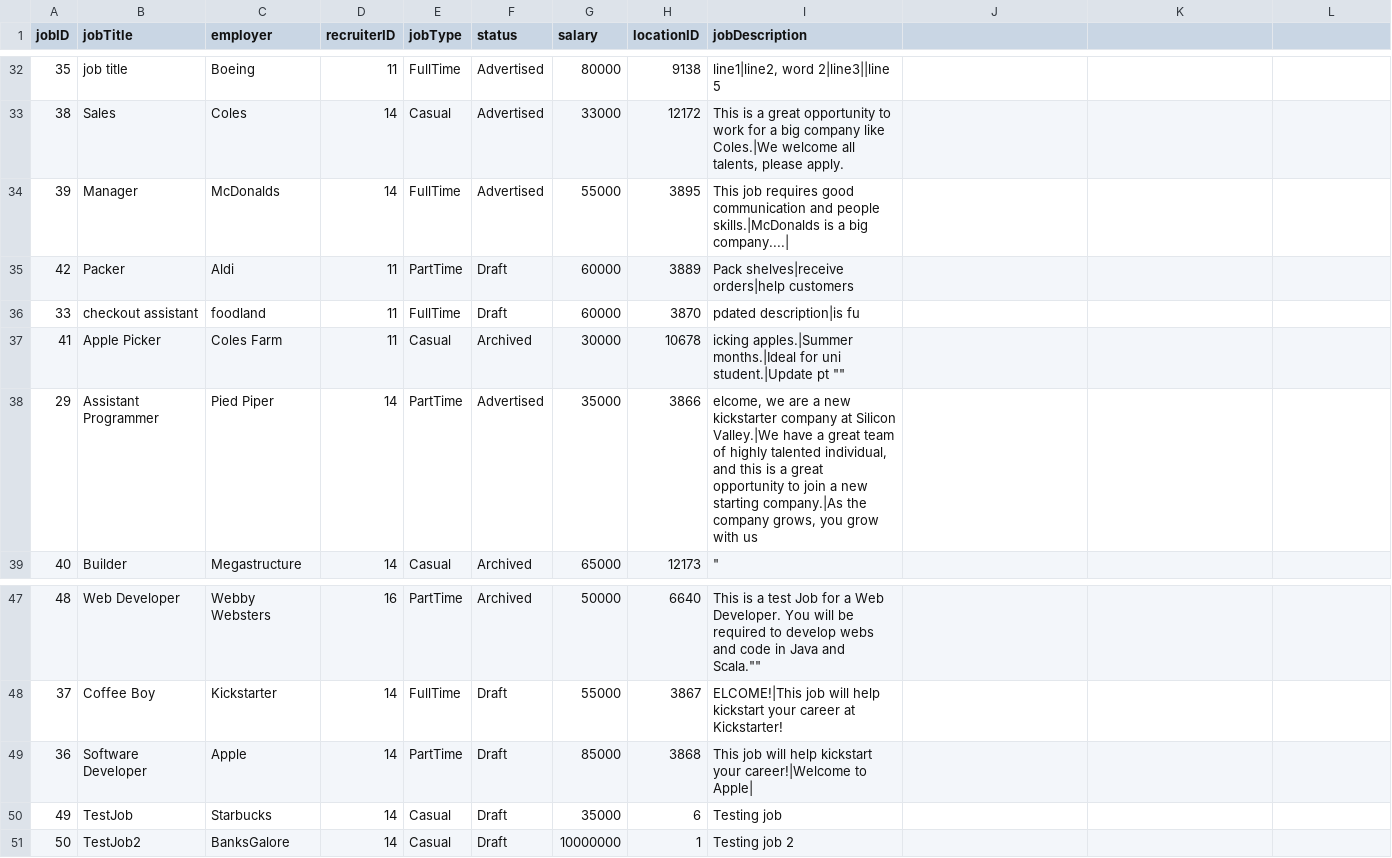
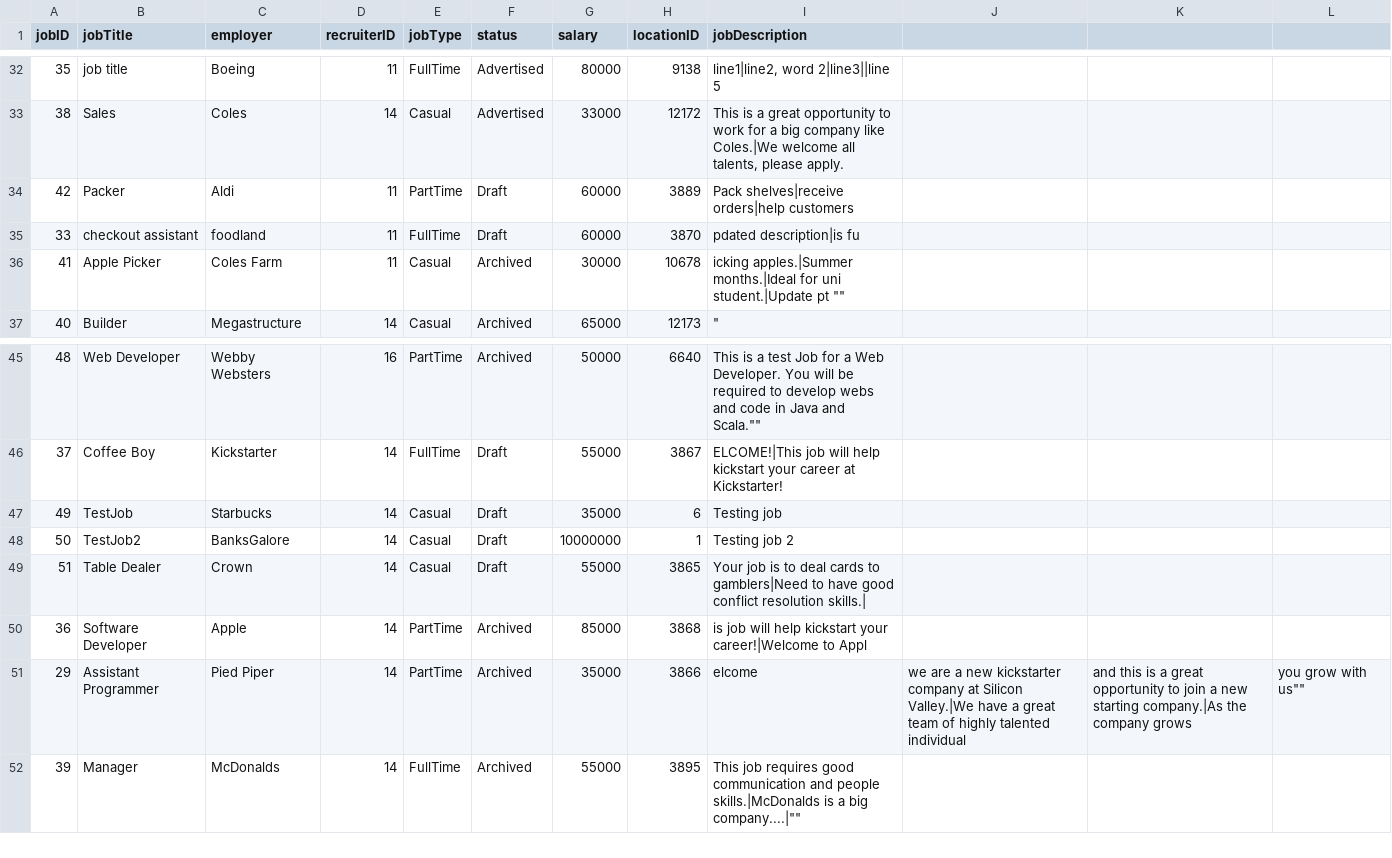
Before and after one commit to namyngu/JobSeekingSystem, a CSV file: JobList.csv, drawn as a sheet; only a part is shown, gaps mark what is left out.

```diff
--- a/JobList.csv
+++ b/JobList.csv
@@ -33,3 +33,2 @@ jobID,jobTitle,employer,recruiterID,jobType,status,salary,locationID,jobDescript
 38,Sales,Coles,14,Casual,Advertised,33000,12172,"This is a great opportunity to work for a big company like Coles.|We welcome all talents, please apply."
-39,Manager,McDonalds,14,FullTime,Advertised,55000,3895,"This job requires good communication and people skills.|McDonalds is a big company....|"
 42,Packer,Aldi,11,PartTime,Draft,60000,3889,"Pack shelves|receive orders|help customers"
@@ -37,3 +36,2 @@ jobID,jobTitle,employer,recruiterID,jobType,status,salary,locationID,jobDescript
 41,Apple Picker,Coles Farm,11,Casual,Archived,30000,10678,""icking apples.|Summer months.|Ideal for uni student.|Update pt ""
-29,Assistant Programmer,Pied Piper,14,PartTime,Advertised,35000,3866,"elcome, we are a new kickstarter company at Silicon Valley.|We have a great team of highly talented individual, and this is a great opportunity to join a new starting company.|As the company grows, you grow with us"
 40,Builder,Megastructure,14,Casual,Archived,65000,12173,""""
@@ -48,4 +46,7 @@ jobID,jobTitle,employer,recruiterID,jobType,status,salary,locationID,jobDescript
 37,Coffee Boy,Kickstarter,14,FullTime,Draft,55000,3867,"ELCOME!|This job will help kickstart your career at Kickstarter!"
-36,Software Developer,Apple,14,PartTime,Draft,85000,3868,"This job will help kickstart your career!|Welcome to Apple|"
 49,TestJob,Starbucks,14,Casual,Draft,35000,6,"Testing job"
 50,TestJob2,BanksGalore,14,Casual,Draft,10000000,1,"Testing job 2"
+51,Table Dealer,Crown,14,Casual,Draft,55000,3865,"Your job is to deal cards to gamblers|Need to have good conflict resolution skills.|"
+36,Software Developer,Apple,14,PartTime,Archived,85000,3868,"is job will help kickstart your career!|Welcome to Appl"
+29,Assistant Programmer,Pied Piper,14,PartTime,Archived,35000,3866,""elcome, we are a new kickstarter company at Silicon Valley.|We have a great team of highly talented individual, and this is a great opportunity to join a new starting company.|As the company grows, you grow with us""
+39,Manager,McDonalds,14,FullTime,Archived,55000,3895,""This job requires good communication and people skills.|McDonalds is a big company....|""
```
Also changed, not shown: JobCategory.csv, JobSkills.csv, 2 other files.
